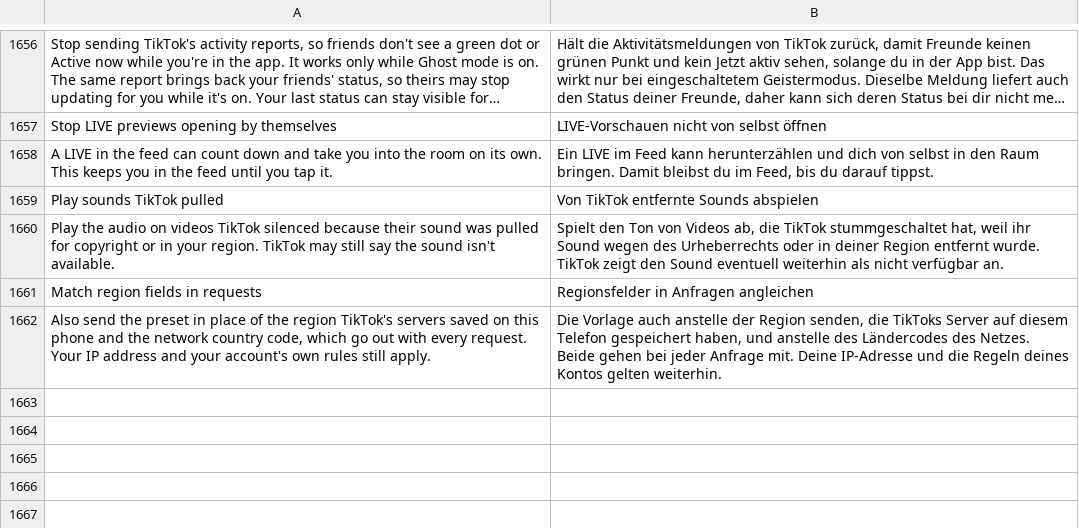
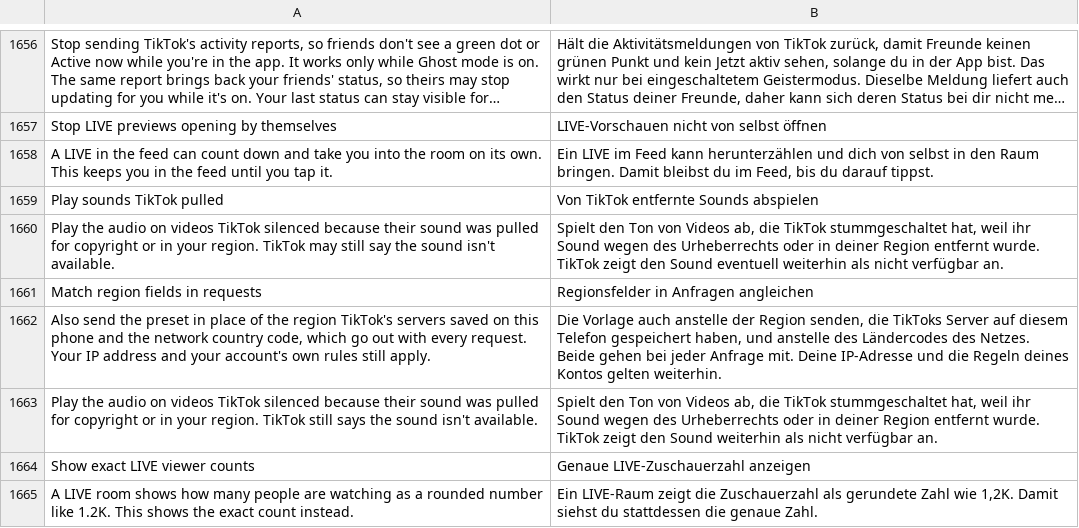
Before and after one commit to SA-SUJON/HushFeed, a TSV file: extensions/tiktok/src/main/l10n/de.tsv, drawn as a sheet; only a part is shown, gaps mark what is left out; long unchanged cells end in …; the diff names each change by its address in the sheet, - before the commit and + after, or states it on an @@ line.

```diff
--- a/extensions/tiktok/src/main/l10n/de.tsv
+++ b/extensions/tiktok/src/main/l10n/de.tsv
+row 1663: Play the audio on videos TikTok silenced because their sound was pulled for copyright or in your region. TikTok still says the sound isn't available. | Spielt den Ton von Videos ab, die TikTok stummgeschaltet hat, weil ihr Sound wegen des Urheberrechts oder in deiner Region entfernt wurde. TikTok zeigt den Sound weiterhin als nicht verfügbar an.
+row 1664: Show exact LIVE viewer counts | Genaue LIVE-Zuschauerzahl anzeigen
+row 1665: A LIVE room shows how many people are watching as a rounded number like 1.2K. This shows the exact count instead. | Ein LIVE-Raum zeigt die Zuschauerzahl als gerundete Zahl wie 1,2K. Damit siehst du stattdessen die genaue Zahl.
```
Also changed, not shown: extensions/tiktok/src/main/l10n/az.tsv, extensions/tiktok/src/main/l10n/it.tsv, 16 other files.
